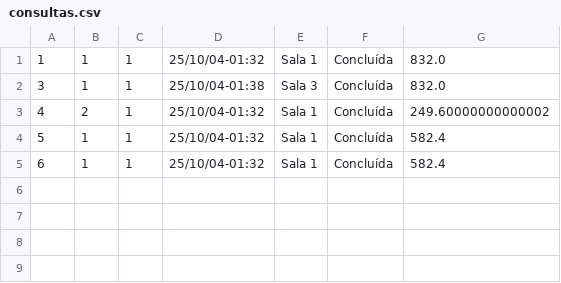
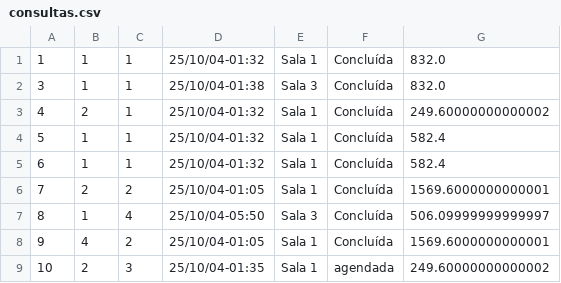
Before and after one commit to Luis-Guilherme-de-Almeida-Costa/ep1-2025.2-Luis-Guilherme-de-Almeida-Costa, a CSV file: data/consultas.csv, drawn as a sheet; the diff names each change by its address in the sheet, - before the commit and + after, or states it on an @@ line.

```diff
--- a/data/consultas.csv
+++ b/data/consultas.csv
+row 6: 7 | 2 | 2 | 25/10/04-01:05 | Sala 1 | Concluída | 1569.6000000000001
+row 7: 8 | 1 | 4 | 25/10/04-05:50 | Sala 3 | Concluída | 506.09999999999997
+row 8: 9 | 4 | 2 | 25/10/04-01:05 | Sala 1 | Concluída | 1569.6000000000001
+row 9: 10 | 2 | 3 | 25/10/04-01:35 | Sala 1 | agendada | 249.60000000000002
```
Also changed, not shown: data/internacoes.csv, data/pacientes.csv, 11 other files.
